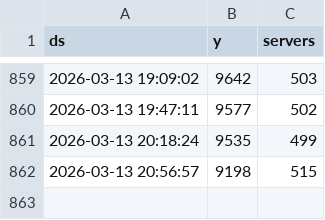
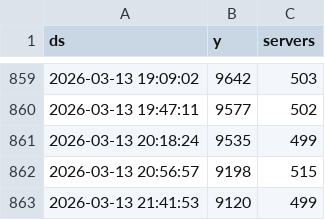
Before and after one commit to esemx/mtasa-activity-tracker, a CSV file: data/mta_history.csv, drawn as a sheet; only a part is shown, gaps mark what is left out.

Commit message:
Update time-series dataset: Fri Mar 13 21:41:53 UTC 2026

```diff
--- a/data/mta_history.csv
+++ b/data/mta_history.csv
@@ -862 +862,2 @@ ds,y,servers
 2026-03-13 20:56:57,9198,515
+2026-03-13 21:41:53,9120,499
```
